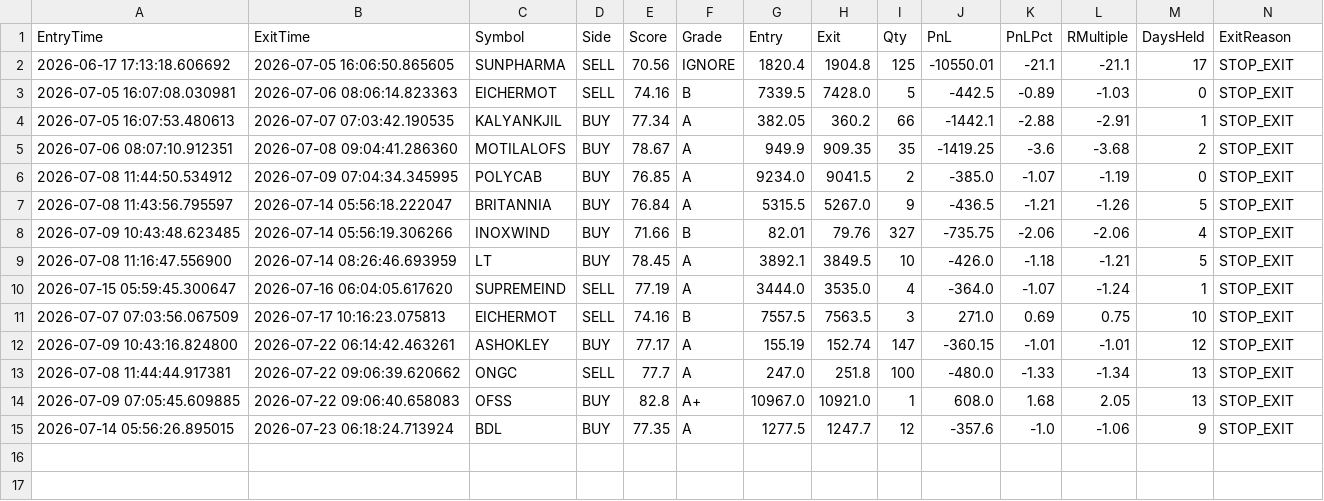
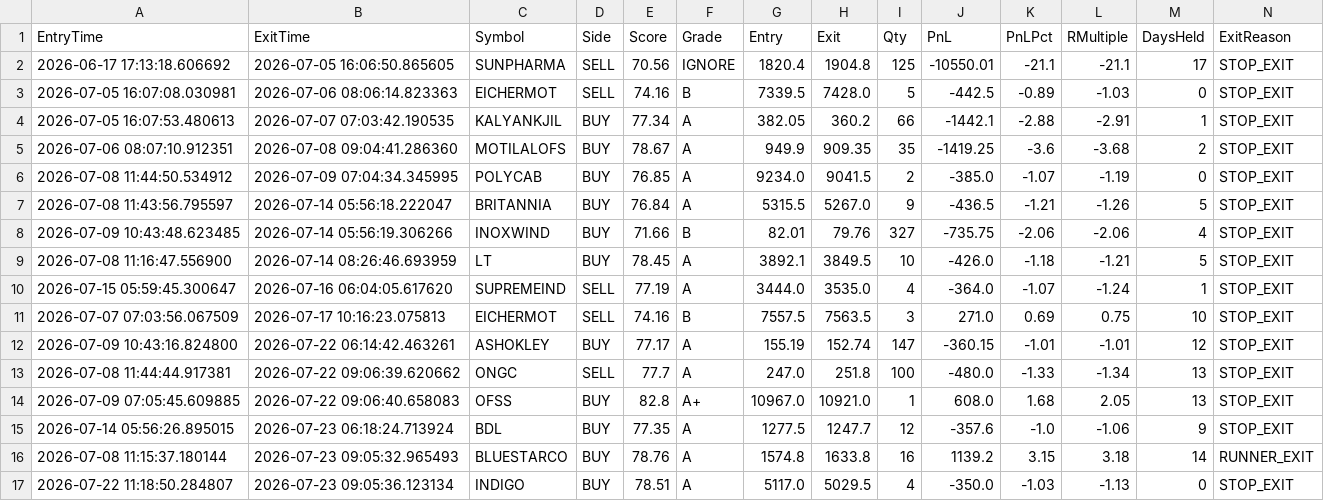
Before and after one commit to bakshad/Hybrid-FVG-Sniper, a CSV file: trade_history.csv, drawn as a sheet; the diff names each change by its address in the sheet, - before the commit and + after, or states it on an @@ line.

```diff
--- a/trade_history.csv
+++ b/trade_history.csv
+row 16: 2026-07-08 11:15:37.180144 | 2026-07-23 09:05:32.965493 | BLUESTARCO | BUY | 78.76 | A | 1574.8 | 1633.8 | 16 | 1139.2 | 3.15 | 3.18 | 14 | RUNNER_EXIT
+row 17: 2026-07-22 11:18:50.284807 | 2026-07-23 09:05:36.123134 | INDIGO | BUY | 78.51 | A | 5117.0 | 5029.5 | 4 | -350.0 | -1.03 | -1.13 | 0 | STOP_EXIT
```
Also changed, not shown: active_positions.csv.
